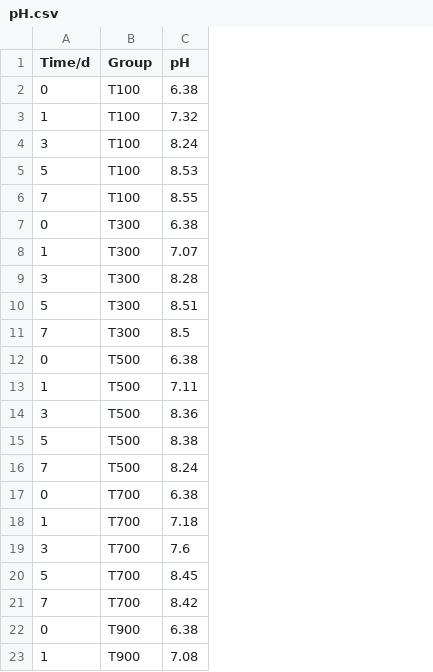
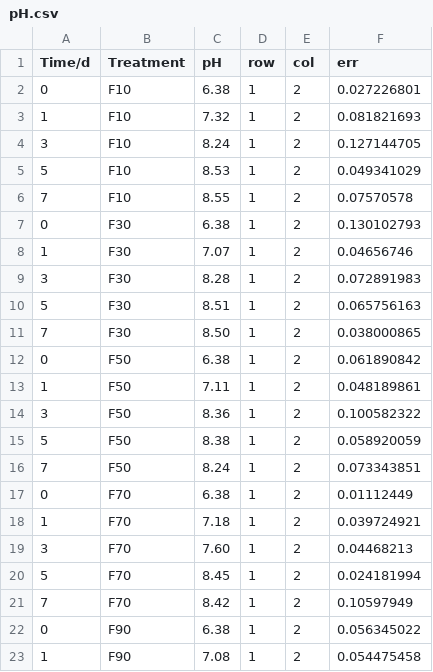
Before and after one commit to zzZ5/DrawTemperature, a CSV file: data1/pH.csv, drawn as a sheet; only a part is shown; removed rows and columns are numbered as before the commit, all else as after; the diff names each change by its address in the sheet, - before the commit and + after, or states it on an @@ line.

```diff
--- a/data1/pH.csv
+++ b/data1/pH.csv
-column B (Group), rows 2-23: T100 | T100 | T100 | T100 | T100 | T300 | T300 | T300 | T300 | T300 | T500 | T500 | T500 | T500 | T500 | T700 | T700 | T700 | T700 | T700 | T900 | T900
+column B (Treatment), rows 2-23: F10 | F10 | F10 | F10 | F10 | F30 | F30 | F30 | F30 | F30 | F50 | F50 | F50 | F50 | F50 | F70 | F70 | F70 | F70 | F70 | F90 | F90
+column D (row), rows 2-23: all 1
+column E (col), rows 2-23: all 2
+column F (err), rows 2-23: 0.027226801 | 0.081821693 | 0.127144705 | 0.049341029 | 0.07570578 | 0.130102793 | 0.04656746 | 0.072891983 | 0.065756163 | 0.038000865 | 0.061890842 | 0.048189861 | 0.100582322 | 0.058920059 | 0.073343851 | 0.01112449 | 0.039724921 | 0.04468213 | 0.024181994 | 0.10597949 | 0.056345022 | 0.054475458
-C11 (pH): 8.5
+C11 (pH): 8.50
-C19 (pH): 7.6
+C19 (pH): 7.60
```
Also changed, not shown: 2 other files.
